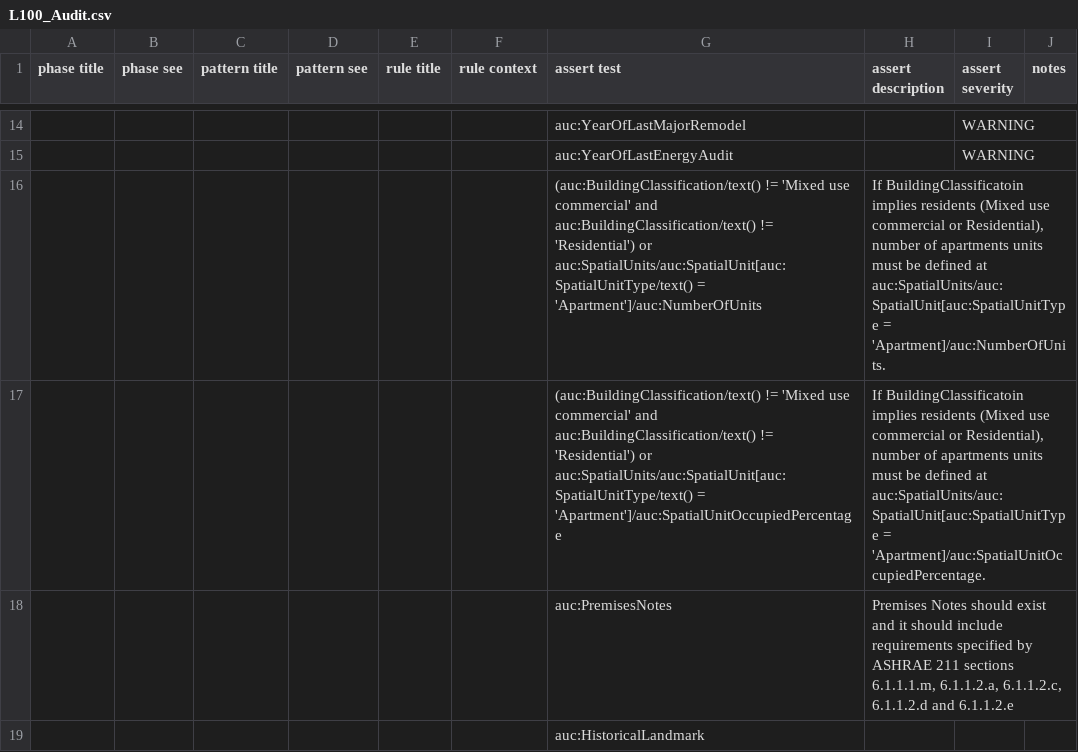
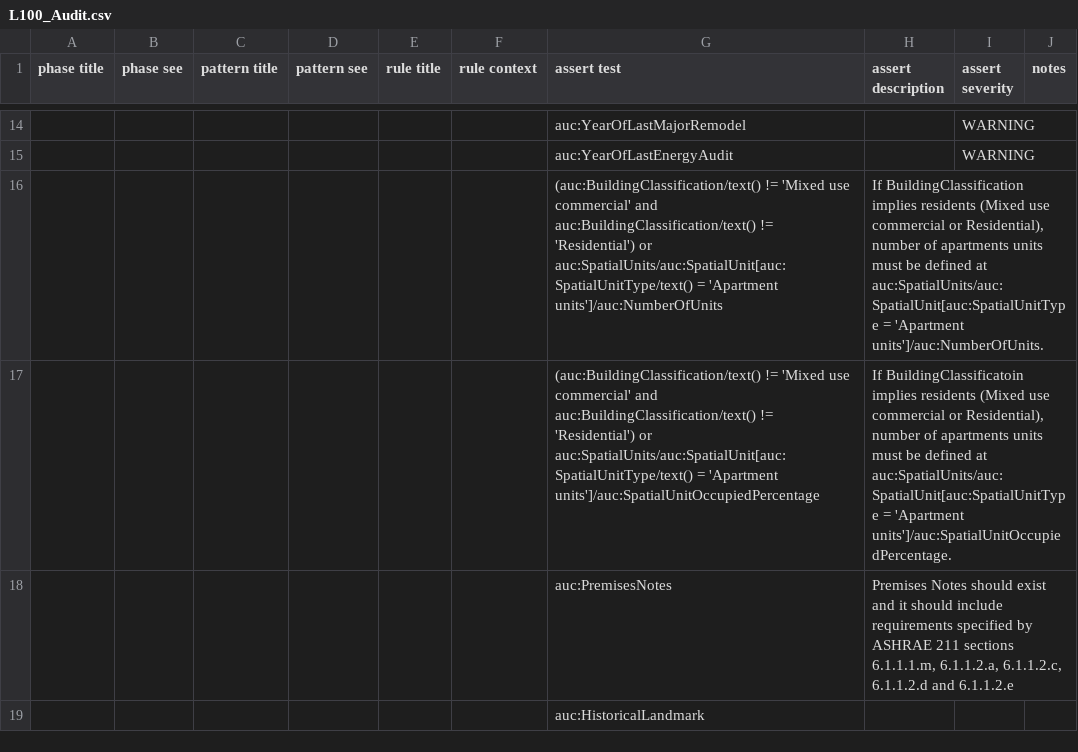
Before and after one commit to BuildingSync/TestSuite, a CSV file: schematron/v2.1.0/L100_Audit.csv, drawn as a sheet; only a part is shown, gaps mark what is left out; the diff names each change by its address in the sheet, - before the commit and + after, or states it on an @@ line.

Commit message:
refactor(L100_Audit): fix apartment units assertions

```diff
--- a/schematron/v2.1.0/L100_Audit.csv
+++ b/schematron/v2.1.0/L100_Audit.csv
-G16 (assert test): …auc:SpatialUnits/auc:SpatialUnit[auc:SpatialUnitType/text() = 'Apartment']/auc:NumberOfUnits
+G16 (assert test): …auc:SpatialUnits/auc:SpatialUnit[auc:SpatialUnitType/text() = 'Apartment units']/auc:NumberOfUnits
-H16 (assert description): If BuildingClassificatoin implies residents (Mixed use commercial or Residential), number of apartments units must be defined at auc:SpatialUnits/auc:SpatialUnit[auc:SpatialUnitType = 'Apartment]/auc:NumberOfUnits.
+H16 (assert description): If BuildingClassification implies residents (Mixed use commercial or Residential), number of apartments units must be defined at auc:SpatialUnits/auc:SpatialUnit[auc:SpatialUnitType = 'Apartment units']/auc:NumberOfUnits.
-G17 (assert test): …auc:SpatialUnits/auc:SpatialUnit[auc:SpatialUnitType/text() = 'Apartment']/auc:SpatialUnitOccupiedPercentage
+G17 (assert test): …auc:SpatialUnits/auc:SpatialUnit[auc:SpatialUnitType/text() = 'Apartment units']/auc:SpatialUnitOccupiedPercentage
-H17 (assert description): …auc:SpatialUnits/auc:SpatialUnit[auc:SpatialUnitType = 'Apartment]/auc:SpatialUnitOccupiedPercentage.
+H17 (assert description): …auc:SpatialUnits/auc:SpatialUnit[auc:SpatialUnitType = 'Apartment units']/auc:SpatialUnitOccupiedPercentage.
```
Also changed, not shown: 2 other files.
